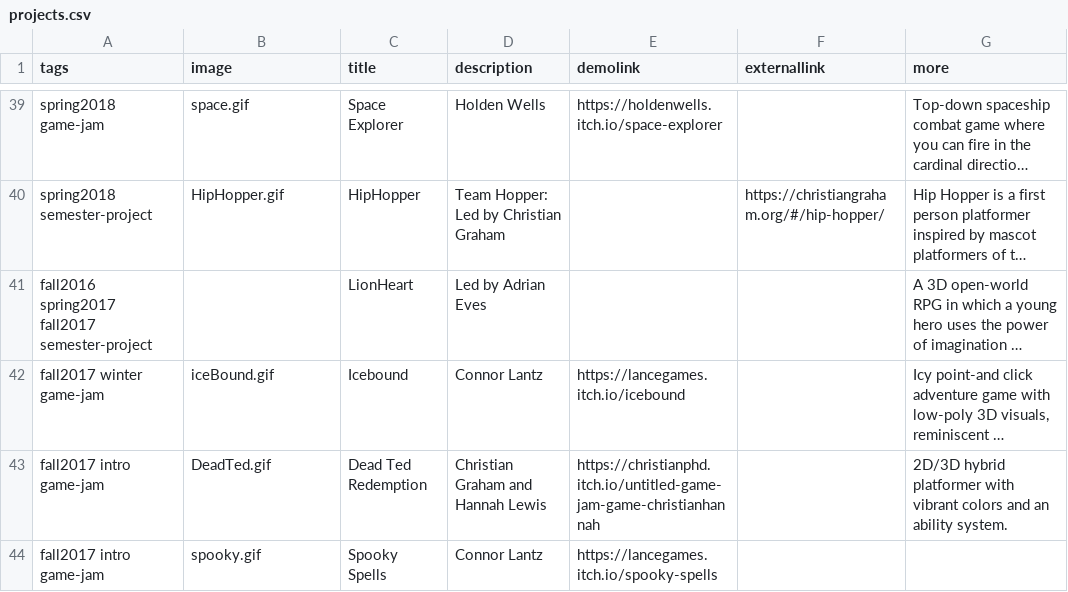
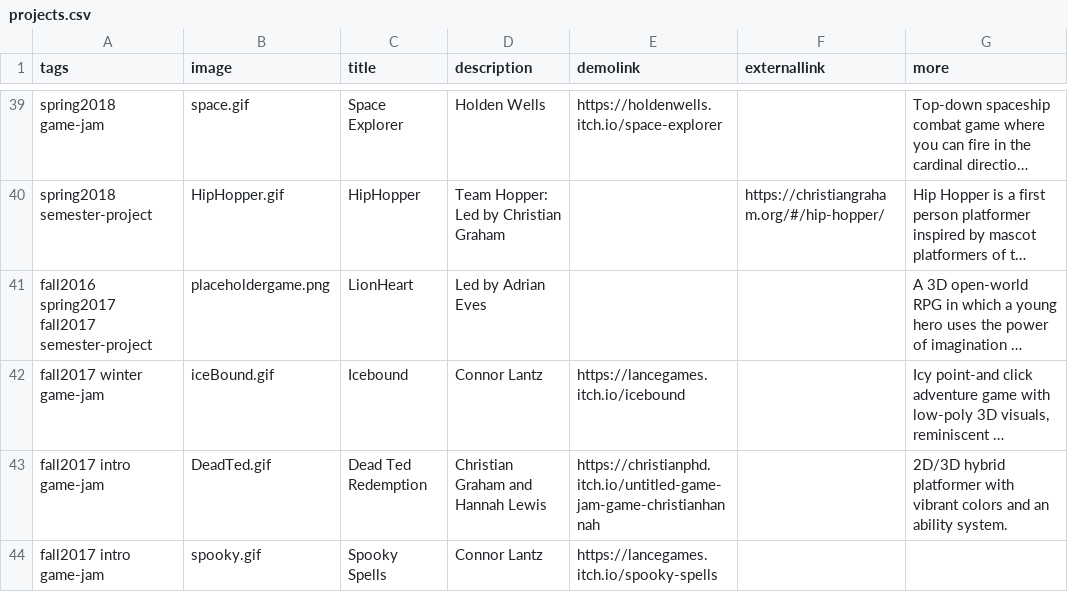
Before and after one commit to autigerdev/autigerdev.github.io, a CSV file: projects.csv, drawn as a sheet; only a part is shown, gaps mark what is left out; long unchanged cells end in …; the diff names each change by its address in the sheet, - before the commit and + after, or states it on an @@ line.

Commit message:
Placeholder img

```diff
--- a/projects.csv
+++ b/projects.csv
-B41 (image): (empty)
+B41 (image): placeholdergame.png
```
